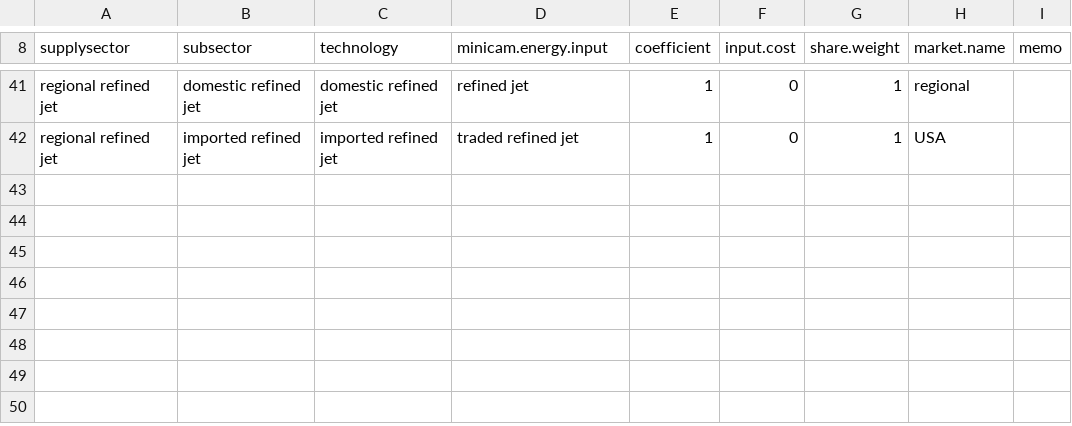
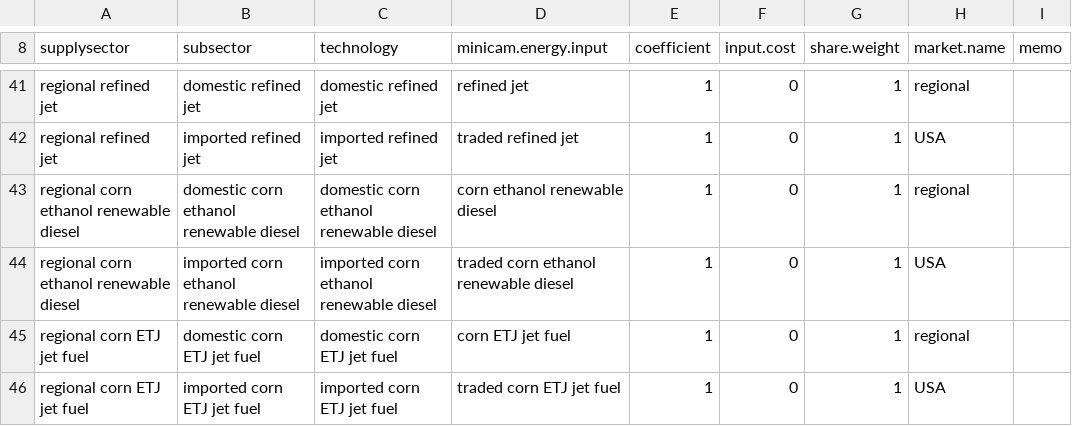
Before and after one commit to marideeweber/gcam-core, a CSV file: input/gcamdata/inst/extdata/energy/A262.refinedLiquidsRegionalTechnology.csv, drawn as a sheet; only a part is shown, gaps mark what is left out.

Commit message:
Adding corn ETJ

```diff
--- a/input/gcamdata/inst/extdata/energy/A262.refinedLiquidsRegionalTechnology.csv
+++ b/input/gcamdata/inst/extdata/energy/A262.refinedLiquidsRegionalTechnology.csv
@@ -42 +42,5 @@ regional refined jet,domestic refined jet,domestic refined jet,refined jet,1,0,1
 regional refined jet,imported refined jet,imported refined jet,traded refined jet,1,0,1,USA,
+regional corn ethanol renewable diesel,domestic corn ethanol renewable diesel,domestic corn ethanol renewable diesel,corn ethanol renewable diesel,1,0,1,regional,
+regional corn ethanol renewable diesel,imported corn ethanol renewable diesel,imported corn ethanol renewable diesel,traded corn ethanol renewable diesel,1,0,1,USA,
+regional corn ETJ jet fuel,domestic corn ETJ jet fuel,domestic corn ETJ jet fuel,corn ETJ jet fuel,1,0,1,regional,
+regional corn ETJ jet fuel,imported corn ETJ jet fuel,imported corn ETJ jet fuel,traded corn ETJ jet fuel,1,0,1,USA,
```
Also changed, not shown: input/gcamdata/inst/extdata/energy/A22.globaltech_coef.csv, input/gcamdata/inst/extdata/energy/A22.subsector_interp.csv, 28 other files.
